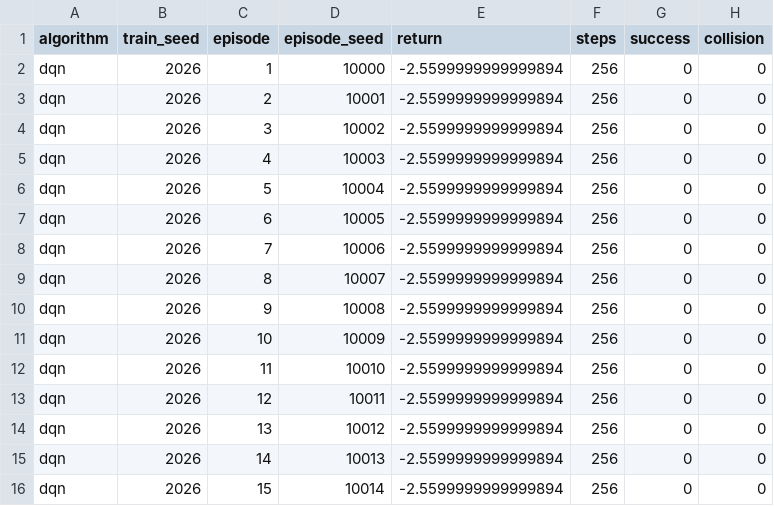
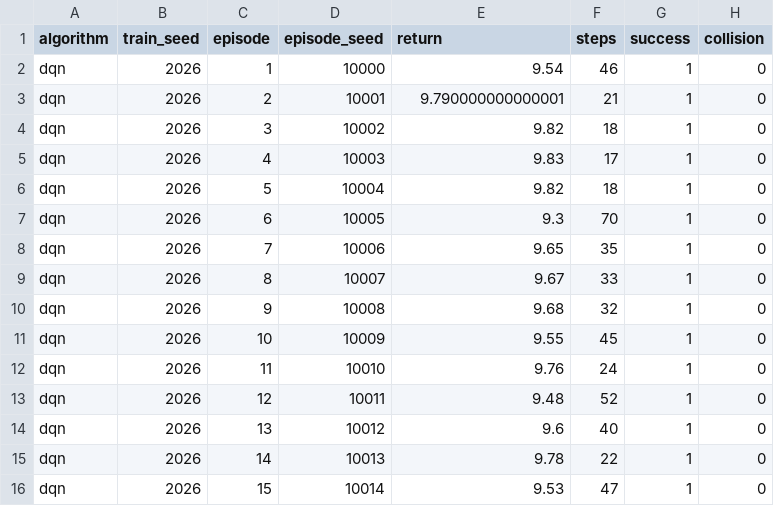
Before and after one commit to Mister-Kayy/ddqn_warehouse_robot_navigation, a CSV file: logs/evaluation/dqn_seed_2026.csv, drawn as a sheet; only a part is shown; the diff covers the shown part only.

```diff
--- a/logs/evaluation/dqn_seed_2026.csv
+++ b/logs/evaluation/dqn_seed_2026.csv
@@ -1,16 +1,16 @@
 algorithm,train_seed,episode,episode_seed,return,steps,success,collision
-dqn,2026,1,10000,-2.5599999999999894,256,0,0
-dqn,2026,2,10001,-2.5599999999999894,256,0,0
-dqn,2026,3,10002,-2.5599999999999894,256,0,0
-dqn,2026,4,10003,-2.5599999999999894,256,0,0
-dqn,2026,5,10004,-2.5599999999999894,256,0,0
-dqn,2026,6,10005,-2.5599999999999894,256,0,0
-dqn,2026,7,10006,-2.5599999999999894,256,0,0
-dqn,2026,8,10007,-2.5599999999999894,256,0,0
-dqn,2026,9,10008,-2.5599999999999894,256,0,0
-dqn,2026,10,10009,-2.5599999999999894,256,0,0
-dqn,2026,11,10010,-2.5599999999999894,256,0,0
-dqn,2026,12,10011,-2.5599999999999894,256,0,0
-dqn,2026,13,10012,-2.5599999999999894,256,0,0
-dqn,2026,14,10013,-2.5599999999999894,256,0,0
-dqn,2026,15,10014,-2.5599999999999894,256,0,0
+dqn,2026,1,10000,9.54,46,1,0
+dqn,2026,2,10001,9.790000000000001,21,1,0
+dqn,2026,3,10002,9.82,18,1,0
+dqn,2026,4,10003,9.83,17,1,0
+dqn,2026,5,10004,9.82,18,1,0
+dqn,2026,6,10005,9.3,70,1,0
+dqn,2026,7,10006,9.65,35,1,0
+dqn,2026,8,10007,9.67,33,1,0
+dqn,2026,9,10008,9.68,32,1,0
+dqn,2026,10,10009,9.55,45,1,0
+dqn,2026,11,10010,9.76,24,1,0
+dqn,2026,12,10011,9.48,52,1,0
+dqn,2026,13,10012,9.6,40,1,0
+dqn,2026,14,10013,9.78,22,1,0
+dqn,2026,15,10014,9.53,47,1,0
```
Also changed, not shown: 45 edited cells elsewhere in this file, logs/ddqn/seed_123.csv, logs/dqn/seed_42.csv, 21 other files.
